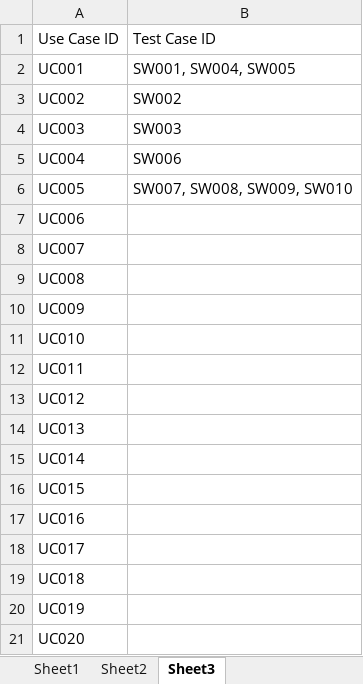
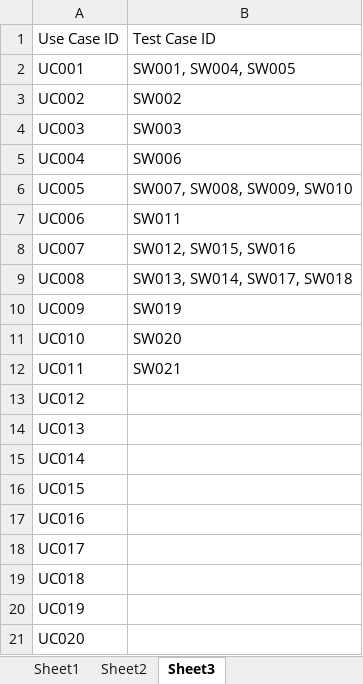
Before and after one commit to mtsonkova/SwagLabs-Testing-Project, an Excel workbook: SwagLabs_TestCases_Template.xlsx, sheet Sheet3, drawn as a sheet; values as stored, in another font and other column widths than the file's, no borders; the diff names each change by its address in the sheet, - before the commit and + after, or states it on an @@ line.

```diff
--- a/SwagLabs_TestCases_Template.xlsx (sheet Sheet3)
+++ b/SwagLabs_TestCases_Template.xlsx (sheet Sheet3)
-B7: (empty)
+B7: SW011
-B8: (empty)
+B8: SW012, SW015, SW016
-B9: (empty)
+B9: SW013, SW014, SW017, SW018
-B10: (empty)
+B10: SW019
-B11: (empty)
+B11: SW020
-B12: (empty)
+B12: SW021
```
Also changed, not shown: sheet Sheet2.
